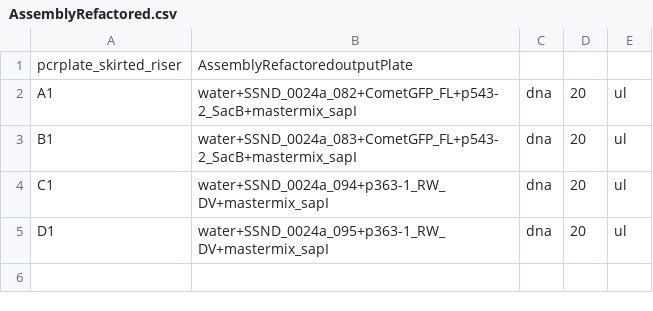
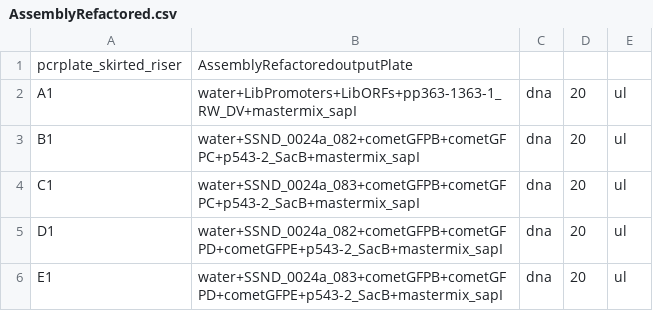
Before and after one commit to mkonicek/antha, a CSV file: antha/component/an/Liquid_handling/PooledLibrary/playground/Refactored2/AssemblyRefactored.csv, drawn as a sheet.

Commit message:
updated parameters and workflow file for 3part and 5 part assemblies plus library assembly and updated element file for sequence assembly

```diff
--- a/antha/component/an/Liquid_handling/PooledLibrary/playground/Refactored2/AssemblyRefactored.csv
+++ b/antha/component/an/Liquid_handling/PooledLibrary/playground/Refactored2/AssemblyRefactored.csv
@@ -1,5 +1,6 @@
 pcrplate_skirted_riser,AssemblyRefactoredoutputPlate,,,
-A1,water+SSND_0024a_082+CometGFP_FL+p543-2_SacB+mastermix_sapI,dna,20,ul
-B1,water+SSND_0024a_083+CometGFP_FL+p543-2_SacB+mastermix_sapI,dna,20,ul
-C1,water+SSND_0024a_094+p363-1_RW_DV+mastermix_sapI,dna,20,ul
-D1,water+SSND_0024a_095+p363-1_RW_DV+mastermix_sapI,dna,20,ul
+A1,water+LibPromoters+LibORFs+pp363-1363-1_RW_DV+mastermix_sapI,dna,20,ul
+B1,water+SSND_0024a_082+cometGFPB+cometGFPC+p543-2_SacB+mastermix_sapI,dna,20,ul
+C1,water+SSND_0024a_083+cometGFPB+cometGFPC+p543-2_SacB+mastermix_sapI,dna,20,ul
+D1,water+SSND_0024a_082+cometGFPB+cometGFPD+cometGFPE+p543-2_SacB+mastermix_sapI,dna,20,ul
+E1,water+SSND_0024a_083+cometGFPB+cometGFPD+cometGFPE+p543-2_SacB+mastermix_sapI,dna,20,ul
```
Also changed, not shown: antha/component/an/Liquid_handling/PooledLibrary/playground/Refactored2/Input_plate_1.csv, 5 other files.
